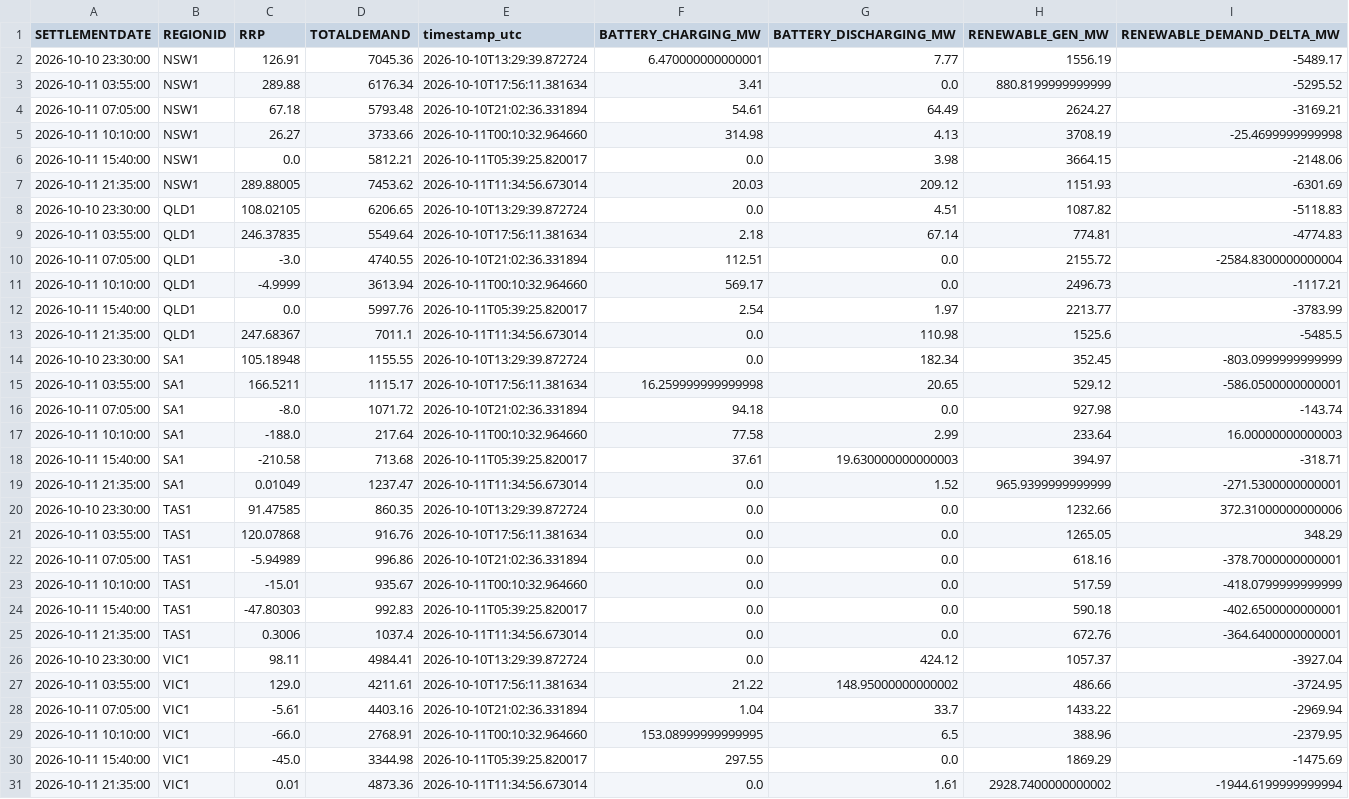
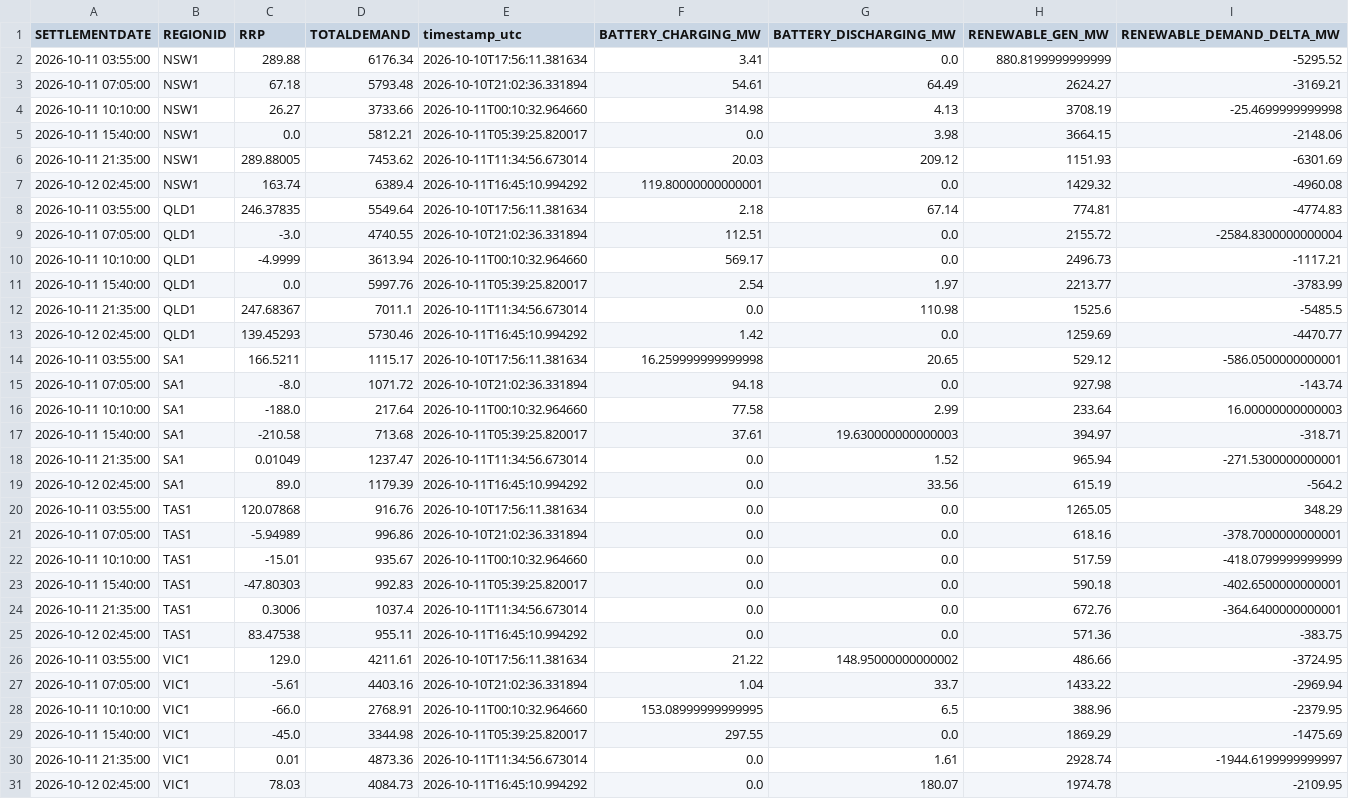
Before and after one commit to rshaw13/au_bess_map, a CSV file: data/regional_market_history_24h.csv, drawn as a sheet.

```diff
--- a/data/regional_market_history_24h.csv
+++ b/data/regional_market_history_24h.csv
@@ -1,3 +1,2 @@
 SETTLEMENTDATE,REGIONID,RRP,TOTALDEMAND,timestamp_utc,BATTERY_CHARGING_MW,BATTERY_DISCHARGING_MW,RENEWABLE_GEN_MW,RENEWABLE_DEMAND_DELTA_MW
-2026-10-10 23:30:00,NSW1,126.91,7045.36,2026-10-10T13:29:39.872724,6.470000000000001,7.77,1556.19,-5489.17
 2026-10-11 03:55:00,NSW1,289.88,6176.34,2026-10-10T17:56:11.381634,3.41,0.0,880.8199999999999,-5295.52
@@ -7,3 +6,3 @@ SETTLEMENTDATE,REGIONID,RRP,TOTALDEMAND,timestamp_utc,BATTERY_CHARGING_MW,BATTER
 2026-10-11 21:35:00,NSW1,289.88005,7453.62,2026-10-11T11:34:56.673014,20.03,209.12,1151.93,-6301.69
-2026-10-10 23:30:00,QLD1,108.02105,6206.65,2026-10-10T13:29:39.872724,0.0,4.51,1087.82,-5118.83
+2026-10-12 02:45:00,NSW1,163.74,6389.4,2026-10-11T16:45:10.994292,119.80000000000001,0.0,1429.32,-4960.08
 2026-10-11 03:55:00,QLD1,246.37835,5549.64,2026-10-10T17:56:11.381634,2.18,67.14,774.81,-4774.83
@@ -13,3 +12,3 @@ SETTLEMENTDATE,REGIONID,RRP,TOTALDEMAND,timestamp_utc,BATTERY_CHARGING_MW,BATTER
 2026-10-11 21:35:00,QLD1,247.68367,7011.1,2026-10-11T11:34:56.673014,0.0,110.98,1525.6,-5485.5
-2026-10-10 23:30:00,SA1,105.18948,1155.55,2026-10-10T13:29:39.872724,0.0,182.34,352.45,-803.0999999999999
+2026-10-12 02:45:00,QLD1,139.45293,5730.46,2026-10-11T16:45:10.994292,1.42,0.0,1259.69,-4470.77
 2026-10-11 03:55:00,SA1,166.5211,1115.17,2026-10-10T17:56:11.381634,16.259999999999998,20.65,529.12,-586.0500000000001
@@ -18,4 +17,4 @@ SETTLEMENTDATE,REGIONID,RRP,TOTALDEMAND,timestamp_utc,BATTERY_CHARGING_MW,BATTER
 2026-10-11 15:40:00,SA1,-210.58,713.68,2026-10-11T05:39:25.820017,37.61,19.630000000000003,394.97,-318.71
-2026-10-11 21:35:00,SA1,0.01049,1237.47,2026-10-11T11:34:56.673014,0.0,1.52,965.9399999999999,-271.5300000000001
-2026-10-10 23:30:00,TAS1,91.47585,860.35,2026-10-10T13:29:39.872724,0.0,0.0,1232.66,372.31000000000006
+2026-10-11 21:35:00,SA1,0.01049,1237.47,2026-10-11T11:34:56.673014,0.0,1.52,965.94,-271.5300000000001
+2026-10-12 02:45:00,SA1,89.0,1179.39,2026-10-11T16:45:10.994292,0.0,33.56,615.19,-564.2
 2026-10-11 03:55:00,TAS1,120.07868,916.76,2026-10-10T17:56:11.381634,0.0,0.0,1265.05,348.29
@@ -25,3 +24,3 @@ SETTLEMENTDATE,REGIONID,RRP,TOTALDEMAND,timestamp_utc,BATTERY_CHARGING_MW,BATTER
 2026-10-11 21:35:00,TAS1,0.3006,1037.4,2026-10-11T11:34:56.673014,0.0,0.0,672.76,-364.6400000000001
-2026-10-10 23:30:00,VIC1,98.11,4984.41,2026-10-10T13:29:39.872724,0.0,424.12,1057.37,-3927.04
+2026-10-12 02:45:00,TAS1,83.47538,955.11,2026-10-11T16:45:10.994292,0.0,0.0,571.36,-383.75
 2026-10-11 03:55:00,VIC1,129.0,4211.61,2026-10-10T17:56:11.381634,21.22,148.95000000000002,486.66,-3724.95
@@ -30,2 +29,3 @@ SETTLEMENTDATE,REGIONID,RRP,TOTALDEMAND,timestamp_utc,BATTERY_CHARGING_MW,BATTER
 2026-10-11 15:40:00,VIC1,-45.0,3344.98,2026-10-11T05:39:25.820017,297.55,0.0,1869.29,-1475.69
-2026-10-11 21:35:00,VIC1,0.01,4873.36,2026-10-11T11:34:56.673014,0.0,1.61,2928.7400000000002,-1944.6199999999994
+2026-10-11 21:35:00,VIC1,0.01,4873.36,2026-10-11T11:34:56.673014,0.0,1.61,2928.74,-1944.6199999999997
+2026-10-12 02:45:00,VIC1,78.03,4084.73,2026-10-11T16:45:10.994292,0.0,180.07,1974.78,-2109.95
```
Also changed, not shown: data/bess_history_24h.csv, data/latest_bess_data.csv, 1 other file.
